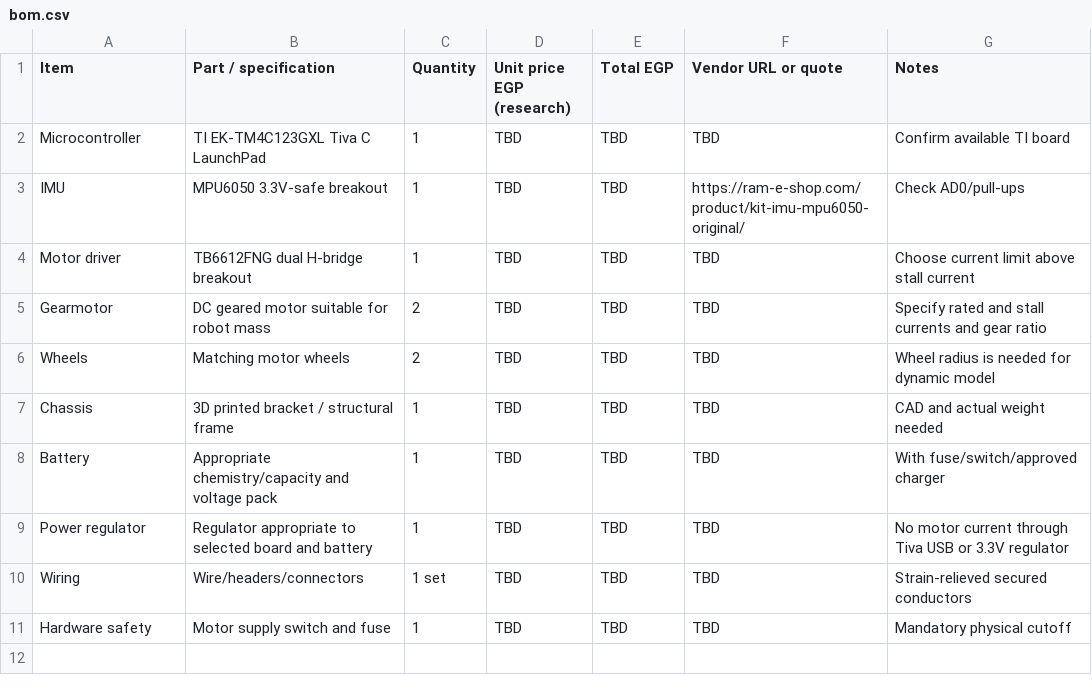
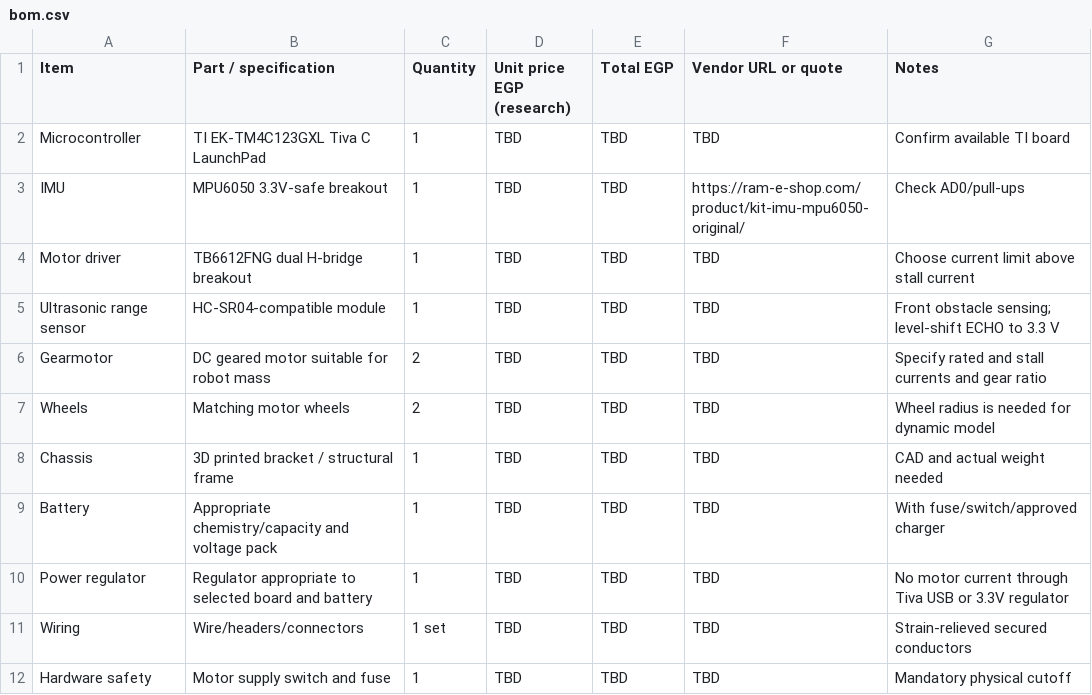
Before and after one commit to 3more102/Tiva-Self-Balancing-Robot, a CSV file: hardware/bom.csv, drawn as a sheet.

Commit message:
Document Tiva C obstacle avoidance and safe sensor wiring

```diff
--- a/hardware/bom.csv
+++ b/hardware/bom.csv
@@ -4,2 +4,3 @@ IMU,MPU6050 3.3V-safe breakout,1,TBD,TBD,https://ram-e-shop.com/product/kit-imu-
 Motor driver,TB6612FNG dual H-bridge breakout,1,TBD,TBD,TBD,Choose current limit above stall current
+Ultrasonic range sensor,HC-SR04-compatible module,1,TBD,TBD,TBD,Front obstacle sensing; level-shift ECHO to 3.3 V
 Gearmotor,DC geared motor suitable for robot mass,2,TBD,TBD,TBD,Specify rated and stall currents and gear ratio
```
Also changed, not shown: 6 other files.
